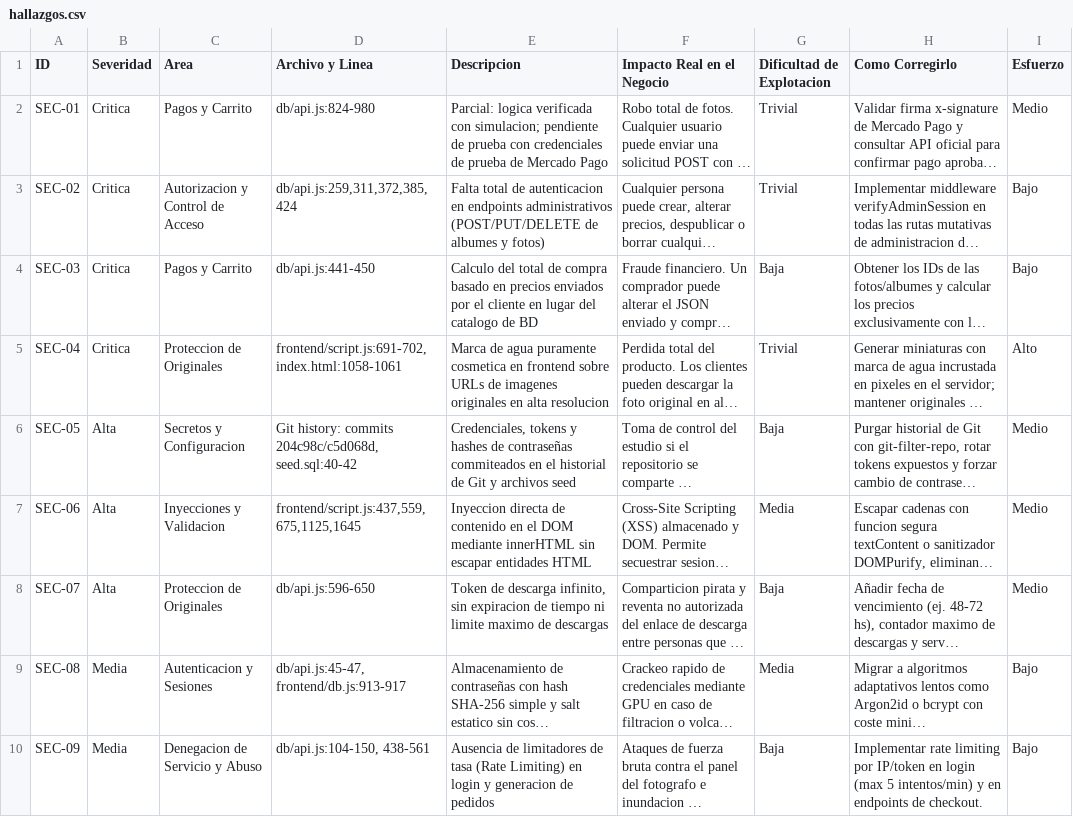
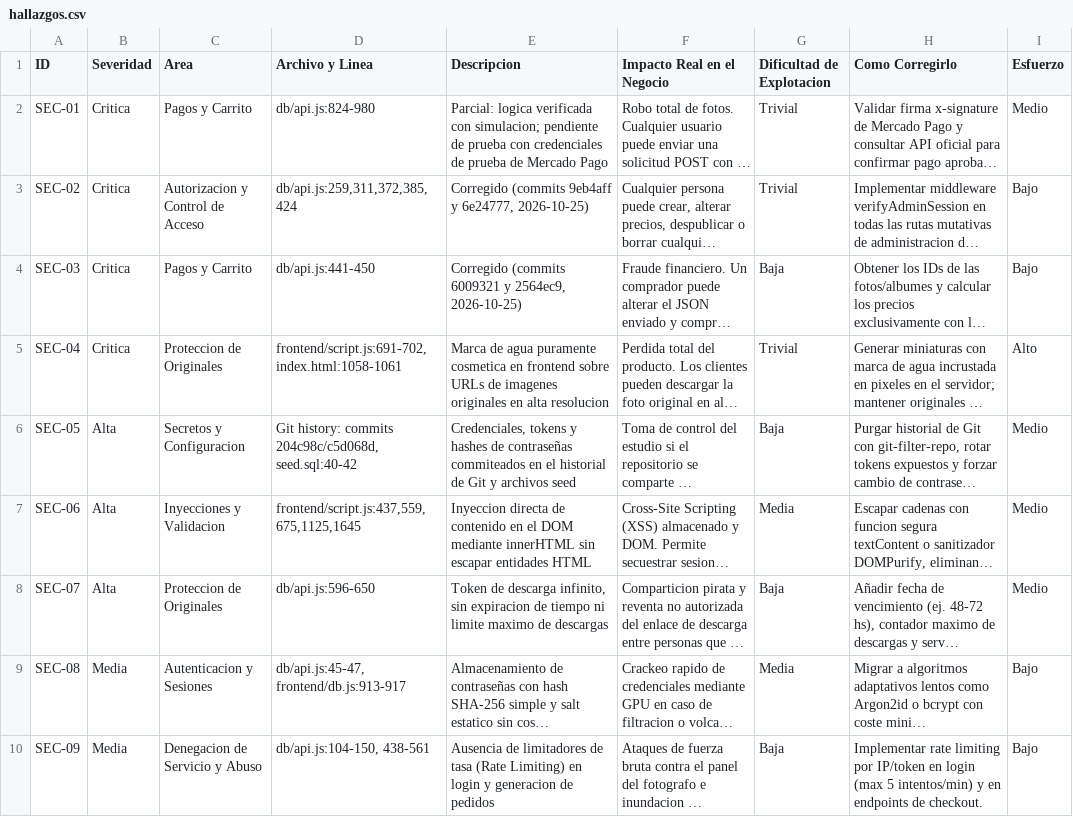
Before and after one commit to GianniF97/sistema_fotos, a CSV file: auditoria/hallazgos.csv, drawn as a sheet; only a part is shown; long unchanged cells end in …; the diff names each change by its address in the sheet, - before the commit and + after, or states it on an @@ line.

```diff
--- a/auditoria/hallazgos.csv
+++ b/auditoria/hallazgos.csv
-E3 (Descripcion): Falta total de autenticacion en endpoints administrativos (POST/PUT/DELETE de albumes y fotos)
+E3 (Descripcion): Corregido (commits 9eb4aff y 6e24777, 2026-10-25)
-E4 (Descripcion): Calculo del total de compra basado en precios enviados por el cliente en lugar del catalogo de BD
+E4 (Descripcion): Corregido (commits 6009321 y 2564ec9, 2026-10-25)
```
Also changed, not shown: 8 other files.
